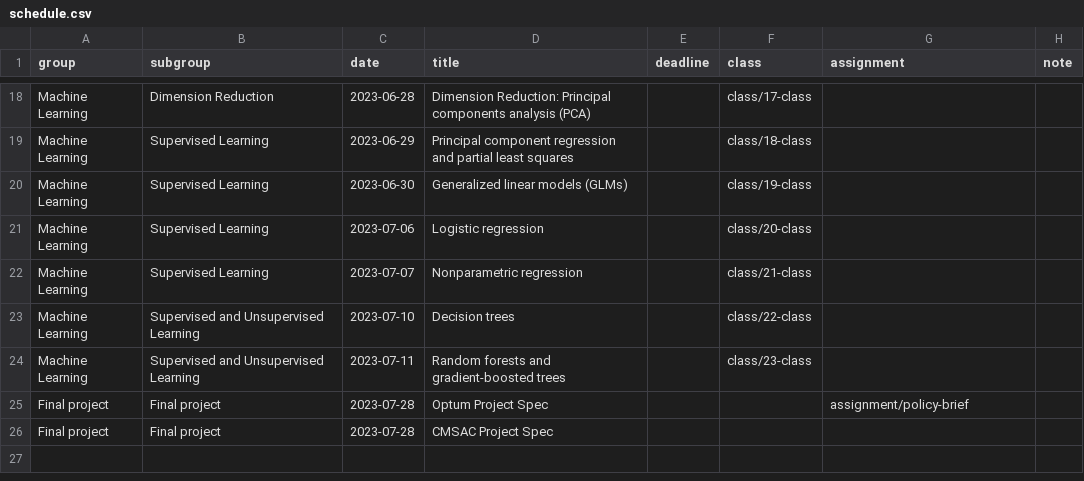
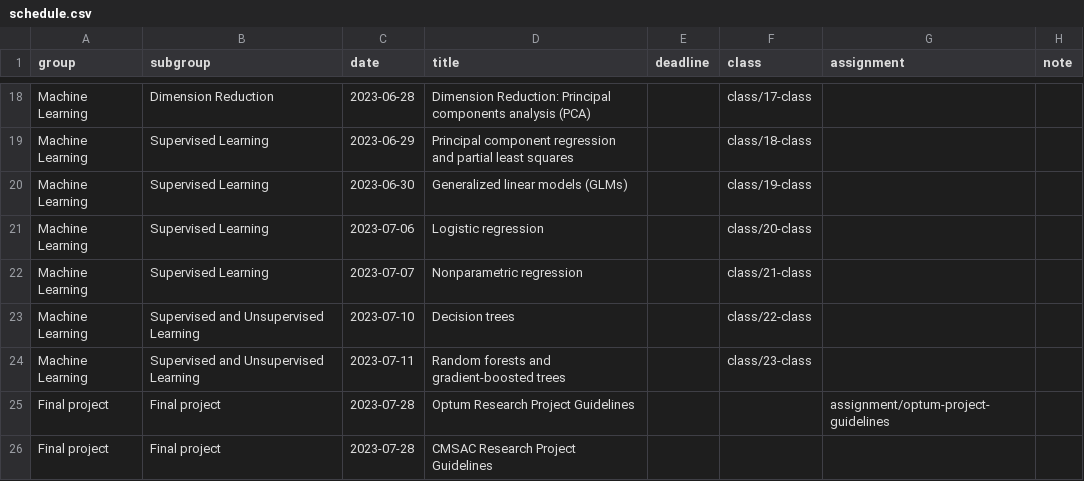
Before and after one commit to shamindras/sure2023, a CSV file: data/schedule.csv, drawn as a sheet; only a part is shown, gaps mark what is left out.

```diff
--- a/data/schedule.csv
+++ b/data/schedule.csv
@@ -24,3 +24,3 @@ Machine Learning,Supervised and Unsupervised Learning,2023-07-10,Decision trees,
 Machine Learning,Supervised and Unsupervised Learning,2023-07-11,Random forests and gradient-boosted trees,,class/23-class,,
-Final project,Final project,2023-07-28,Optum Project Spec,,,assignment/policy-brief,
-Final project,Final project,2023-07-28,CMSAC Project Spec,,,,
+Final project,Final project,2023-07-28,Optum Research Project Guidelines,,,assignment/optum-project-guidelines,
+Final project,Final project,2023-07-28,CMSAC Research Project Guidelines,,,,
```
Also changed, not shown: 38 other files.
